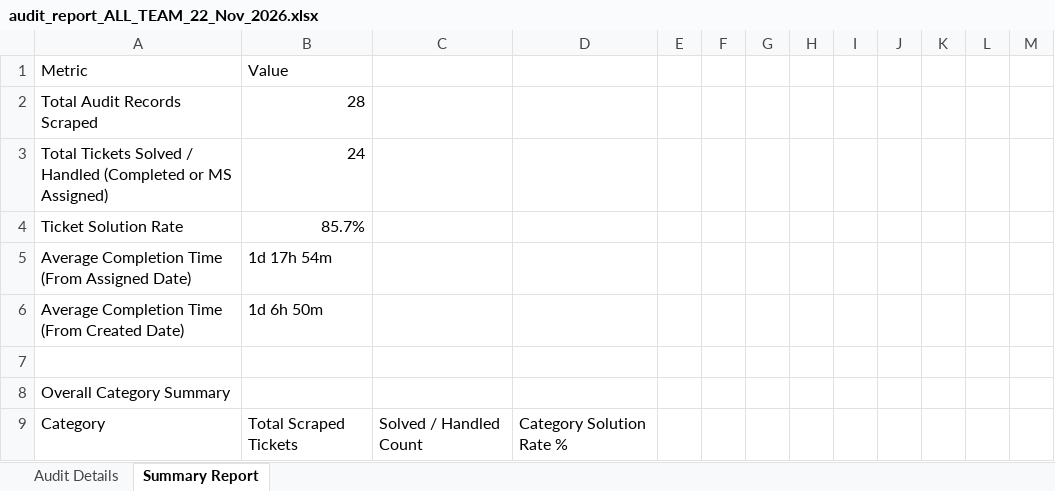
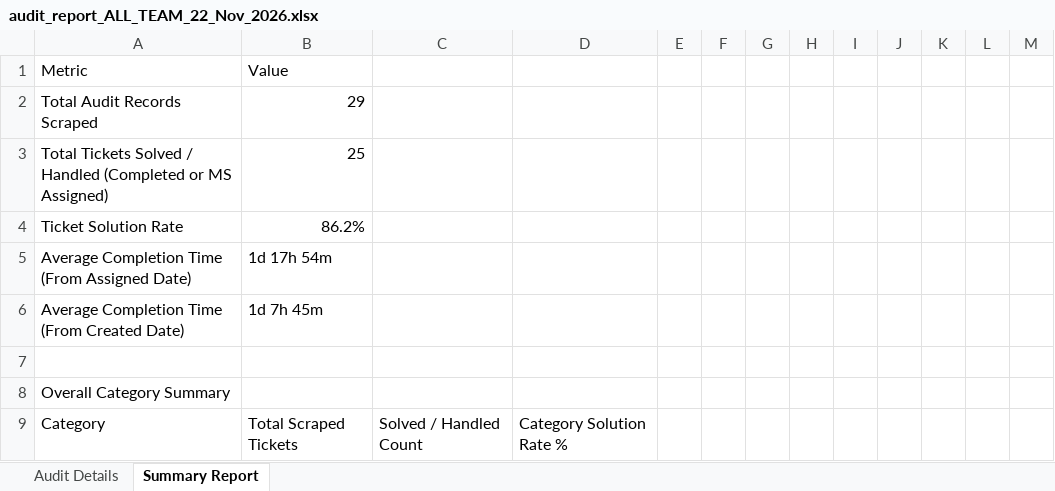
Before and after one commit to pradeepneupane10/employee-audit-app, an Excel workbook: audit_report_ALL_TEAM_22_Nov_2026.xlsx, sheet Summary Report, drawn as a sheet; only a part is shown; values as stored, in another font and other column widths than the file's, no cell formats; the diff covers the shown part only; the diff names each change by its address in the sheet, - before the commit and + after, or states it on an @@ line.

```diff
--- a/audit_report_ALL_TEAM_22_Nov_2026.xlsx (sheet Summary Report)
+++ b/audit_report_ALL_TEAM_22_Nov_2026.xlsx (sheet Summary Report)
-B2: 28
+B2: 29
-B3: 24
+B3: 25
-B4: 85.7%
+B4: 86.2%
-B6: 1d 6h 50m
+B6: 1d 7h 45m
```
Also changed, not shown: 1 added row and 6 edited cells elsewhere in this sheet, sheet Audit Details, cell formats, EXECUTIVE_TEAM_AUDIT_REPORT_22_Nov_2026.xlsx, 1 other file.
